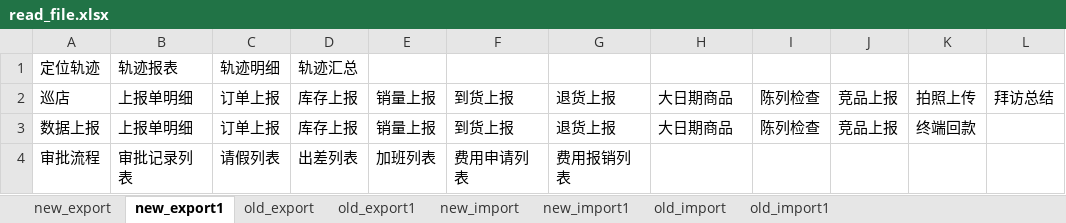
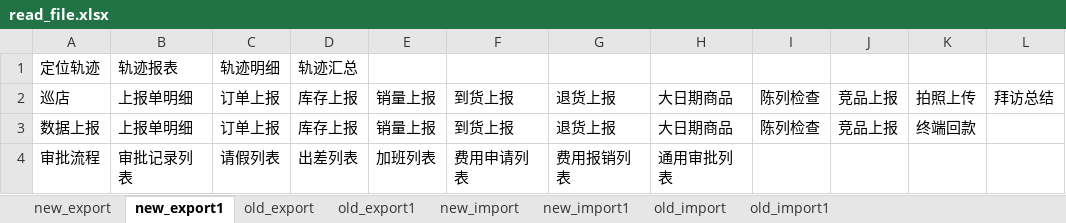
Before and after one commit to testwangchunping/Selenium_Python, an Excel workbook: WaiQin/src/wq_import_export/data/read_file.xlsx, sheet new_export1, drawn as a sheet; only a part is shown; values as stored, in another font and other column widths than the file's, no borders; the diff names each change by its address in the sheet, - before the commit and + after, or states it on an @@ line.

Commit message:
1、客户管理、费用申请  按钮组合(export),将导出方法优化； 2、带到处文件excel中加入通用审批（read_file）

```diff
--- a/WaiQin/src/wq_import_export/data/read_file.xlsx (sheet new_export1)
+++ b/WaiQin/src/wq_import_export/data/read_file.xlsx (sheet new_export1)
-H4: (empty)
+H4: 通用审批列表
```
Also changed, not shown: 9 other files.
